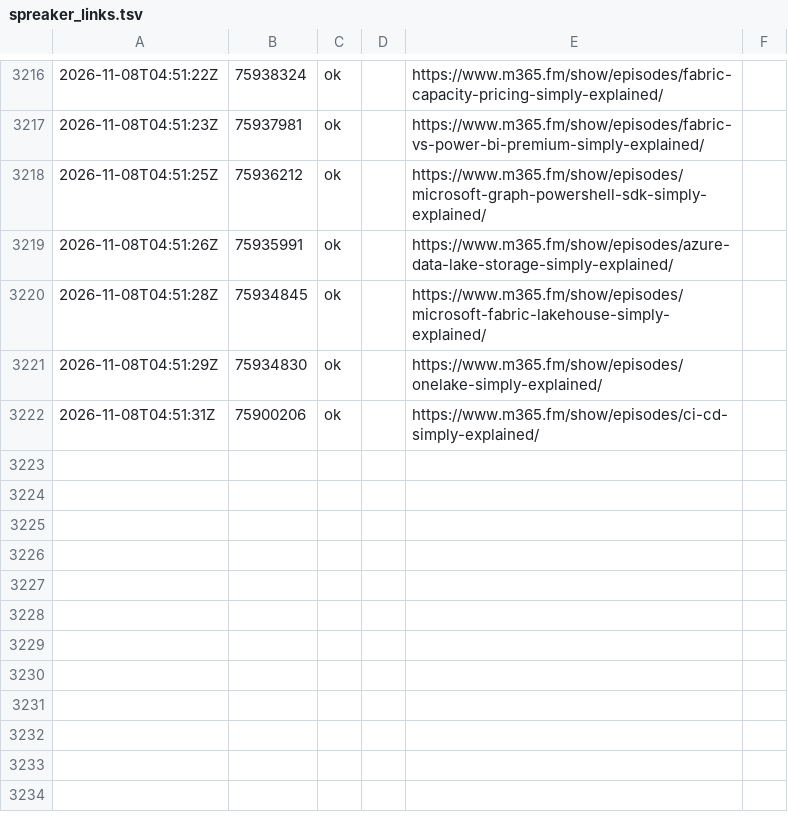
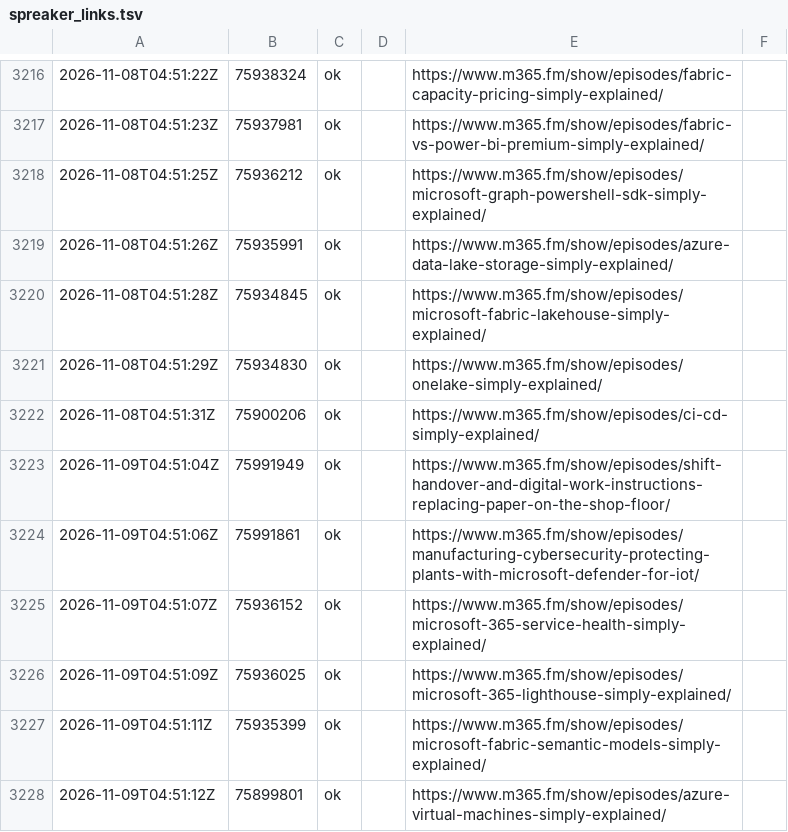
Before and after one commit to Mirko-Peters/m365-FM, a TSV file: data/spreaker_links.tsv, drawn as a sheet; only a part is shown, gaps mark what is left out; the diff names each change by its address in the sheet, - before the commit and + after, or states it on an @@ line.

```diff
--- a/data/spreaker_links.tsv
+++ b/data/spreaker_links.tsv
+row 3223: 2026-11-09T04:51:04Z | 75991949 | ok |  | https://www.m365.fm/show/episodes/shift-handover-and-digital-work-instructions-replacing-paper-on-the-shop-floor/
+row 3224: 2026-11-09T04:51:06Z | 75991861 | ok |  | https://www.m365.fm/show/episodes/manufacturing-cybersecurity-protecting-plants-with-microsoft-defender-for-iot/
+row 3225: 2026-11-09T04:51:07Z | 75936152 | ok |  | https://www.m365.fm/show/episodes/microsoft-365-service-health-simply-explained/
+row 3226: 2026-11-09T04:51:09Z | 75936025 | ok |  | https://www.m365.fm/show/episodes/microsoft-365-lighthouse-simply-explained/
+row 3227: 2026-11-09T04:51:11Z | 75935399 | ok |  | https://www.m365.fm/show/episodes/microsoft-fabric-semantic-models-simply-explained/
+row 3228: 2026-11-09T04:51:12Z | 75899801 | ok |  | https://www.m365.fm/show/episodes/azure-virtual-machines-simply-explained/
```
Also changed, not shown: 2 other files.
